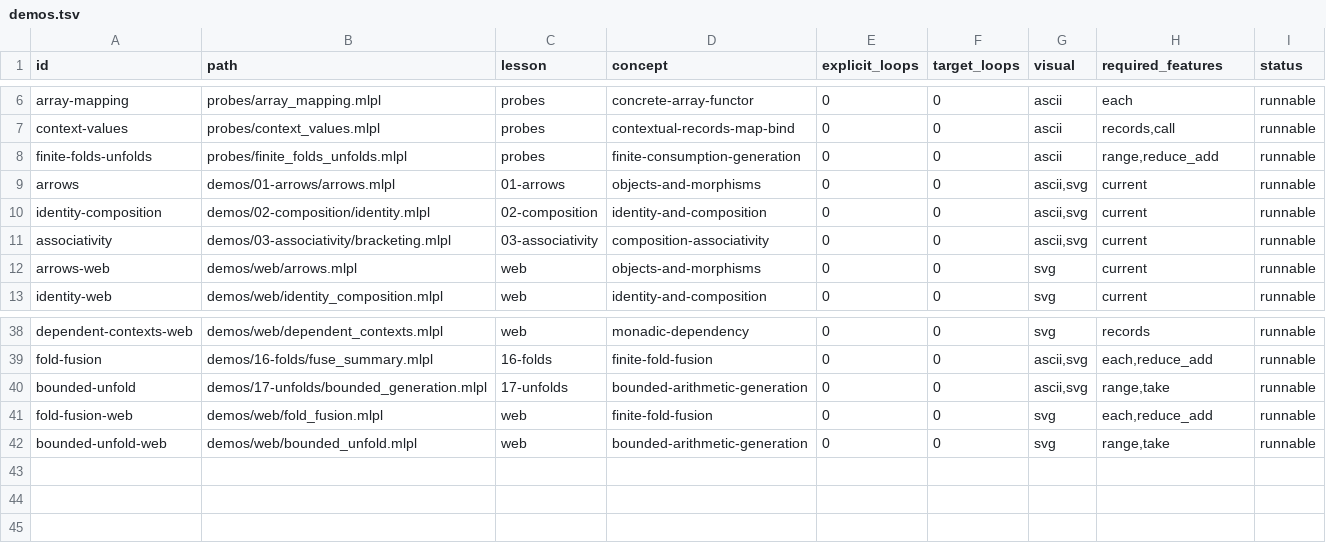
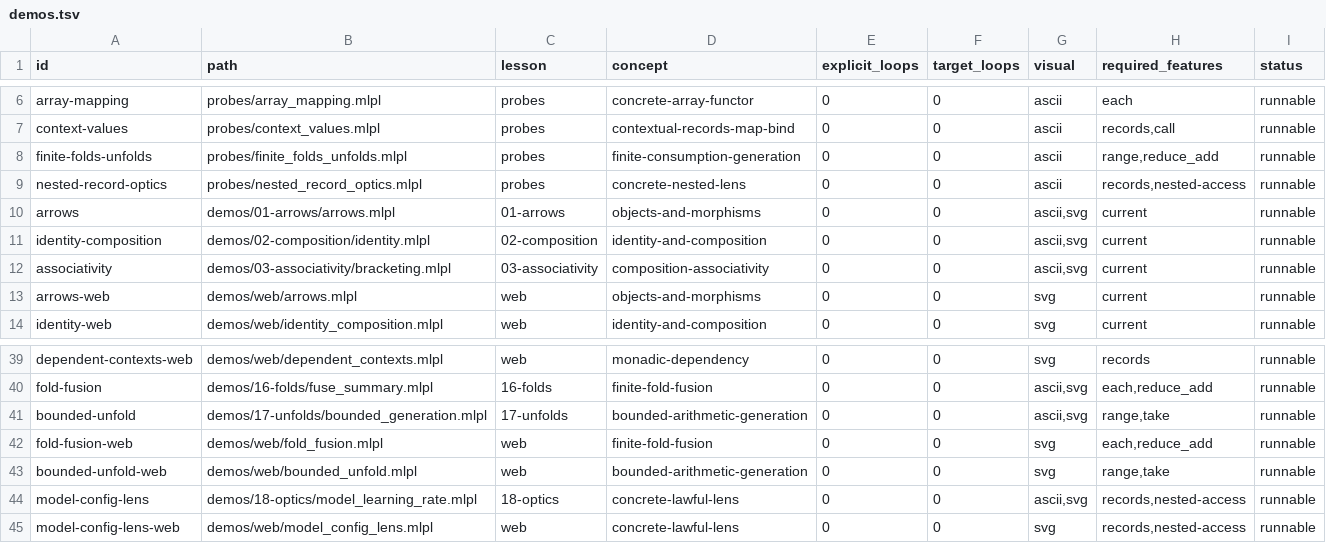
Before and after one commit to sw-ml-study/demo-category-theory, a TSV file: catalog/demos.tsv, drawn as a sheet; only a part is shown, gaps mark what is left out; the diff names each change by its address in the sheet, - before the commit and + after, or states it on an @@ line.

Commit message:
Add lawful model configuration lens lesson
Probe nested immutable record reconstruction and implement a concrete learning-rate lens with readable documented get, set, and update helpers. Verify get-put, put-get, and put-put, expose a sibling-corrupting setter witness, and add tests, narrated CLI/web demos, generated SVG preview, catalogs, README, and capability/research/plan documentation. Record reconstruction boilerplate without claiming a generic optics DSL.

```diff
--- a/catalog/demos.tsv
+++ b/catalog/demos.tsv
+row 9: nested-record-optics | probes/nested_record_optics.mlpl | probes | concrete-nested-lens | 0 | 0 | ascii | records,nested-access | runnable
+row 44: model-config-lens | demos/18-optics/model_learning_rate.mlpl | 18-optics | concrete-lawful-lens | 0 | 0 | ascii,svg | records,nested-access | runnable
+row 45: model-config-lens-web | demos/web/model_config_lens.mlpl | web | concrete-lawful-lens | 0 | 0 | svg | records,nested-access | runnable
```
Also changed, not shown: catalog/tests.tsv, 16 other files.
